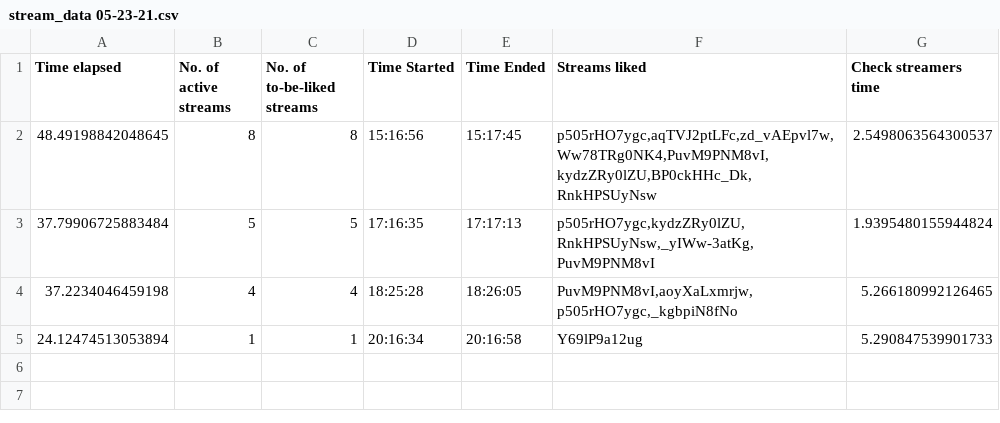
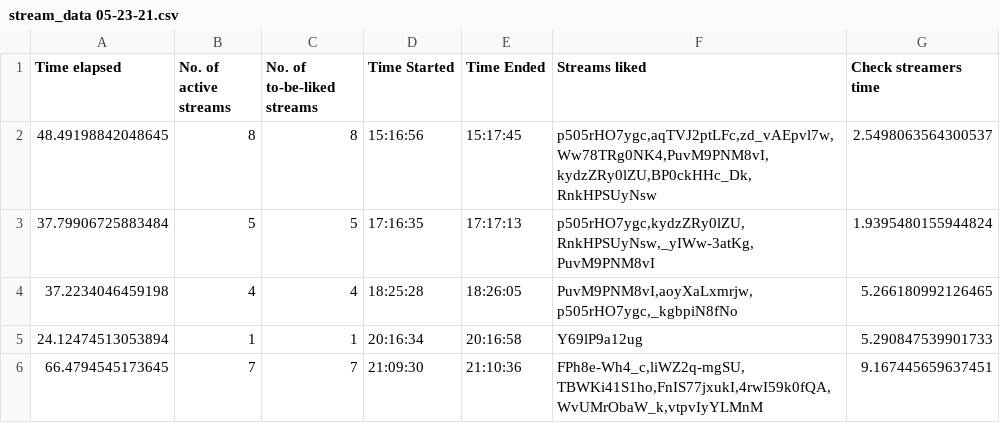
Before and after one commit to H-isaac23/Youtube-Streams-Liker, a CSV file: Stream data/stream_data 05-23-21.csv, drawn as a sheet; the diff names each change by its address in the sheet, - before the commit and + after, or states it on an @@ line.

```diff
--- a/Stream data/stream_data 05-23-21.csv
+++ b/Stream data/stream_data 05-23-21.csv
+row 6: 66.4794545173645 | 7 | 7 | 21:09:30 | 21:10:36 | FPh8e-Wh4_c,liWZ2q-mgSU,TBWKi41S1ho,FnIS77jxukI,4rwI59k0fQA,WvUMrObaW_k,vtpvIyYLMnM | 9.167445659637451
```
Also changed, not shown: 2 other files.
